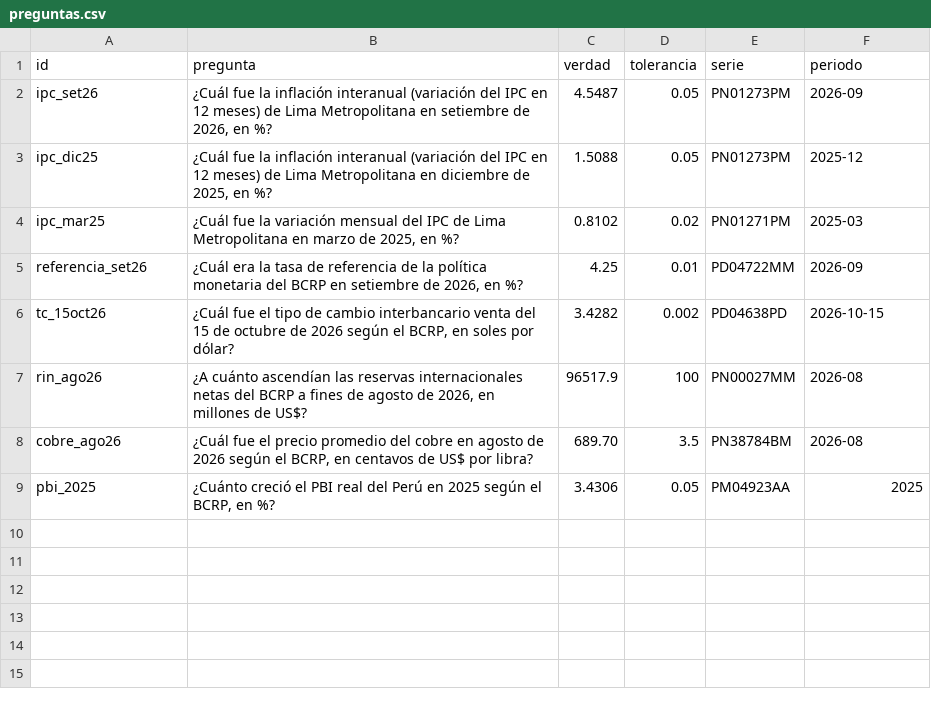
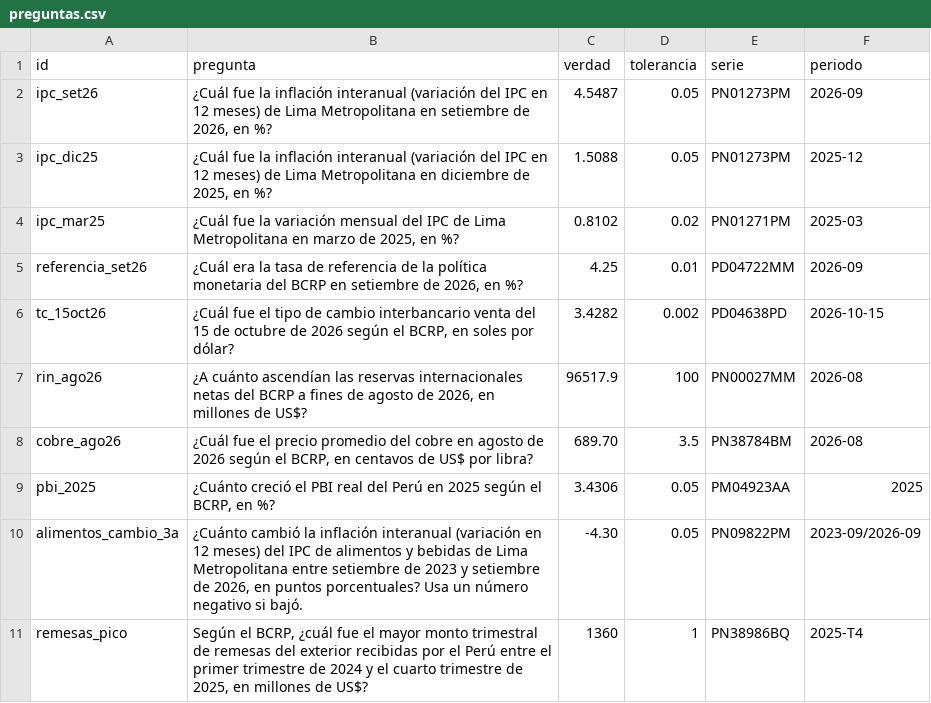
Before and after one commit to dgarcesg/MCP-BCRP, a CSV file: preguntas.csv, drawn as a sheet.

```diff
--- a/preguntas.csv
+++ b/preguntas.csv
@@ -9 +9,3 @@ cobre_ago26,"¿Cuál fue el precio promedio del cobre en agosto de 2026 según e
 pbi_2025,"¿Cuánto creció el PBI real del Perú en 2025 según el BCRP, en %?",3.4306,0.05,PM04923AA,2025
+alimentos_cambio_3a,"¿Cuánto cambió la inflación interanual (variación en 12 meses) del IPC de alimentos y bebidas de Lima Metropolitana entre setiembre de 2023 y setiembre de 2026, en puntos porcentuales? Usa un número negativo si bajó.",-4.30,0.05,PN09822PM,2023-09/2026-09
+remesas_pico,"Según el BCRP, ¿cuál fue el mayor monto trimestral de remesas del exterior recibidas por el Perú entre el primer trimestre de 2024 y el cuarto trimestre de 2025, en millones de US$?",1360,1,PN38986BQ,2025-T4
```
Also changed, not shown: 2 other files.
